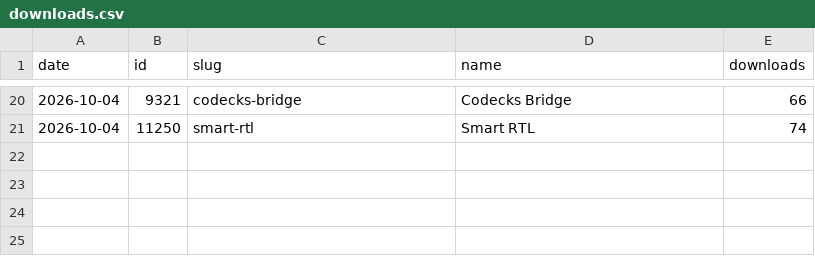
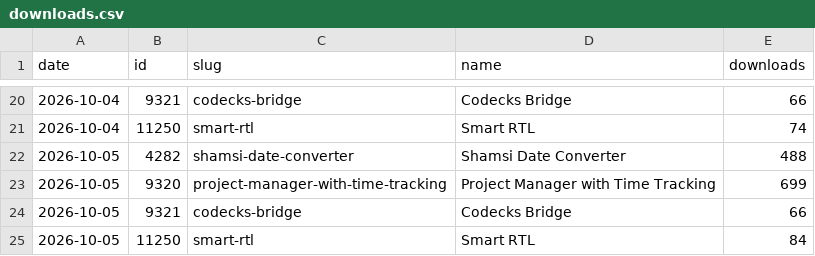
Before and after one commit to milad-s5/milad-s5, a CSV file: stats/downloads.csv, drawn as a sheet; only a part is shown, gaps mark what is left out.

```diff
--- a/stats/downloads.csv
+++ b/stats/downloads.csv
@@ -21 +21,5 @@ date,id,slug,name,downloads
 2026-10-04,11250,smart-rtl,Smart RTL,74
+2026-10-05,4282,shamsi-date-converter,Shamsi Date Converter,488
+2026-10-05,9320,project-manager-with-time-tracking,Project Manager with Time Tracking,699
+2026-10-05,9321,codecks-bridge,Codecks Bridge,66
+2026-10-05,11250,smart-rtl,Smart RTL,84
```
Also changed, not shown: 3 other files.
